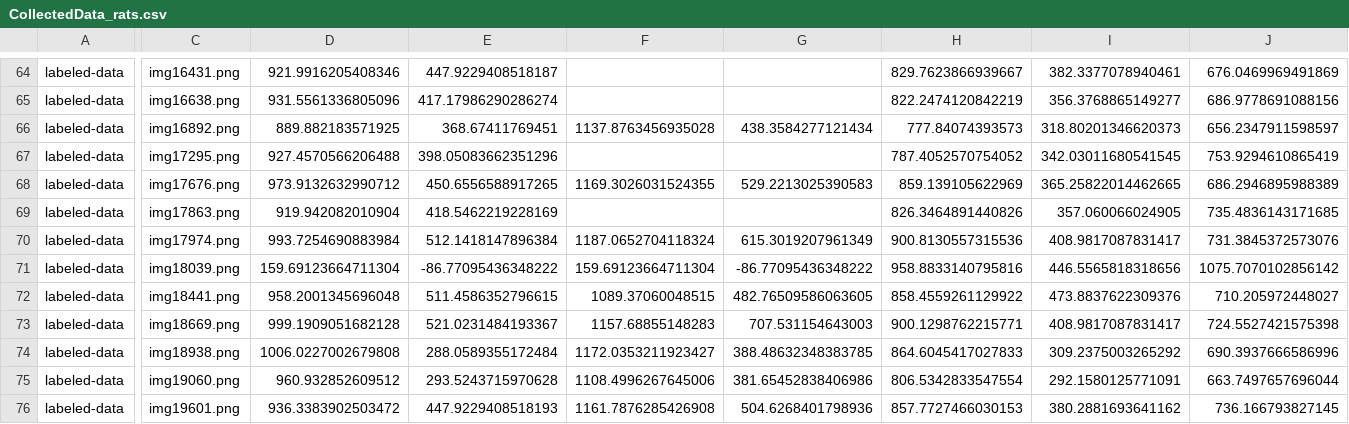
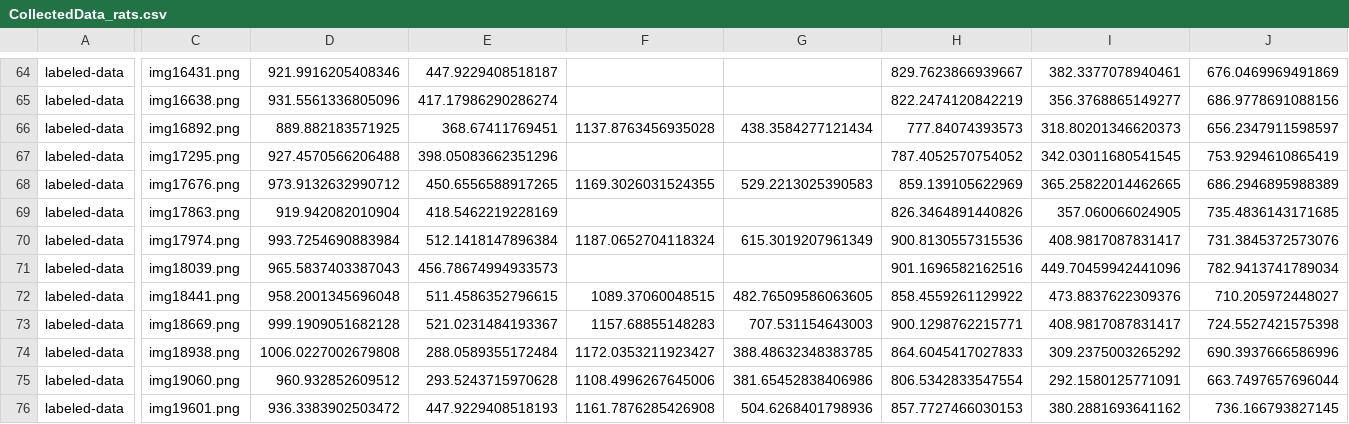
Before and after one commit to DangolScrimp/rat_label, a CSV file: RAT 8 FR1 10-02-25/CollectedData_rats.csv, drawn as a sheet; only a part is shown, gaps mark what is left out; the diff covers the shown part only; the diff names each change by its address in the sheet, - before the commit and + after, or states it on an @@ line.

Commit message:
Fixed labels

```diff
--- a/RAT 8 FR1 10-02-25/CollectedData_rats.csv
+++ b/RAT 8 FR1 10-02-25/CollectedData_rats.csv
-D71: 159.69123664711304
+D71: 965.5837403387043
-E71: -86.77095436348222
+E71: 456.78674994933573
-F71: 159.69123664711304
+F71: (empty)
-G71: -86.77095436348222
+G71: (empty)
-H71: 958.8833140795816
+H71: 901.1696582162516
-I71: 446.5565818318656
+I71: 449.70459942441096
-J71: 1075.7070102856142
+J71: 782.9413741789034
```
Also changed, not shown: 13 edited cells elsewhere in this file.
